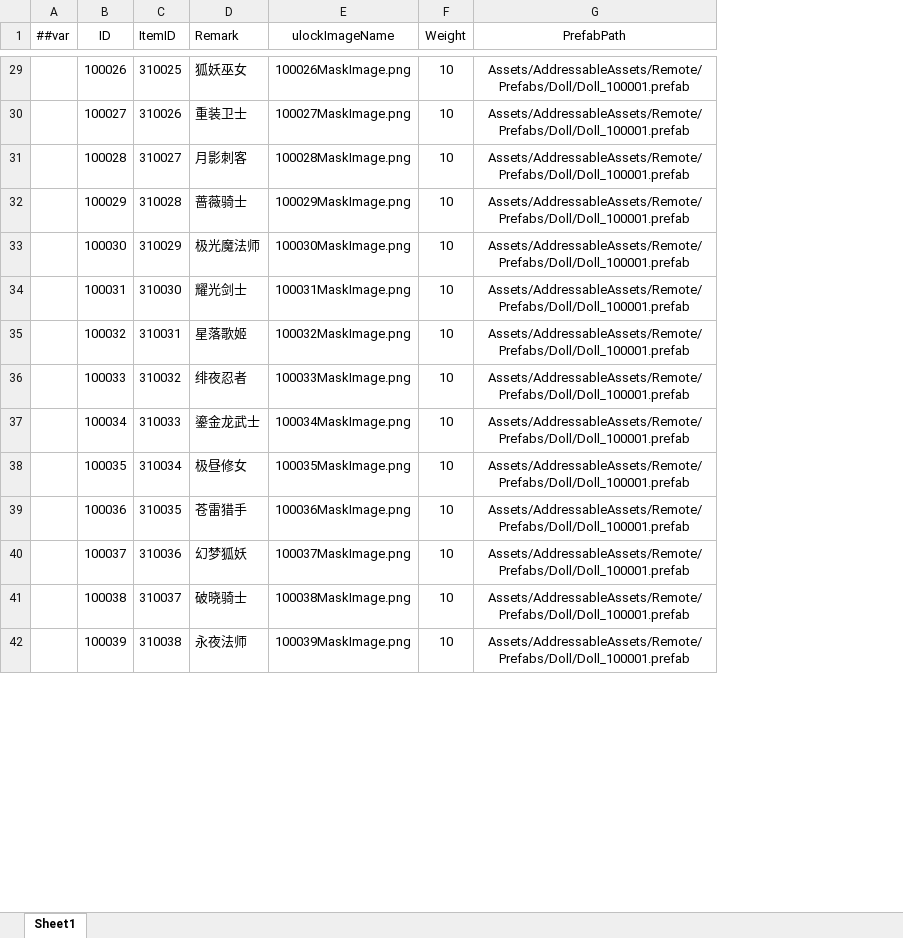
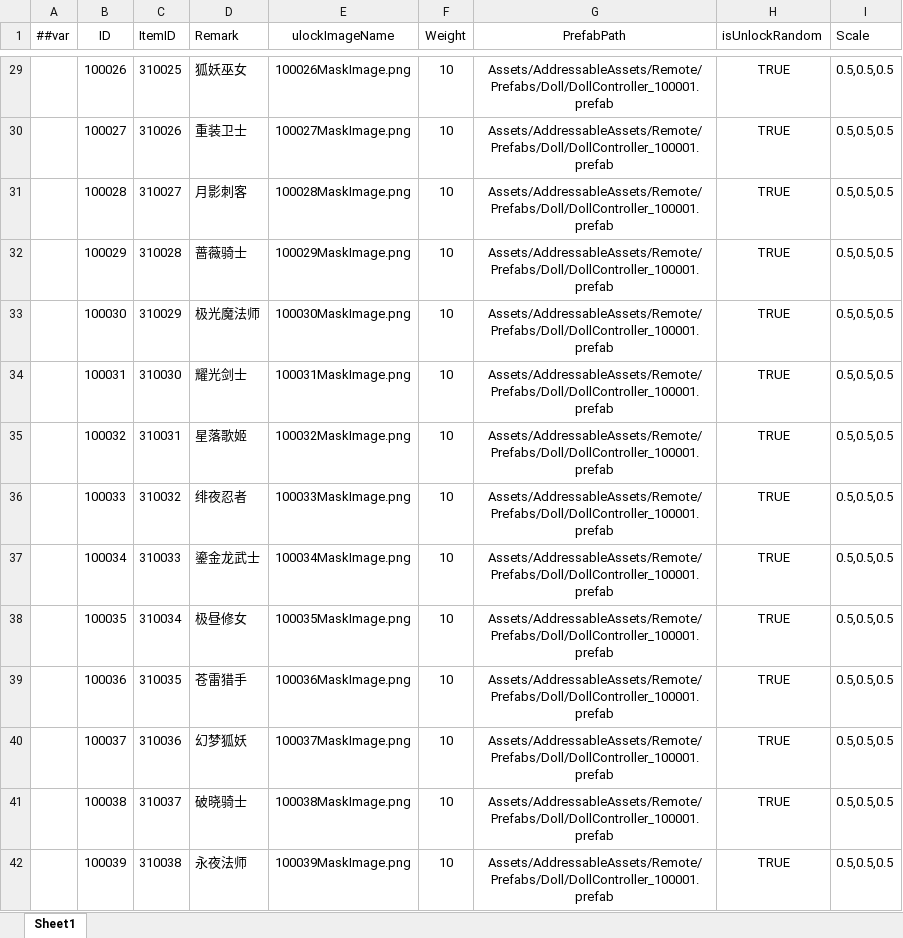
Before and after one commit to XiaoYuName/HD-2D, an Excel workbook: ExcelTool/LubanTools/DataTables/Datas/DollCatalogData.xlsx, sheet Sheet1, drawn as a sheet; only a part is shown, gaps mark what is left out; values as stored, in another font and other column widths than the file's, no borders; the diff covers the shown part only; the diff names each change by its address in the sheet, - before the commit and + after, or states it on an @@ line.

```diff
--- a/ExcelTool/LubanTools/DataTables/Datas/DollCatalogData.xlsx (sheet Sheet1)
+++ b/ExcelTool/LubanTools/DataTables/Datas/DollCatalogData.xlsx (sheet Sheet1)
+column H (isUnlockRandom), rows 29-42: all TRUE
+column I (Scale), rows 29-42: all 0.5,0.5,0.5
-G29:G42 (PrefabPath): Assets/AddressableAssets/Remote/Prefabs/Doll/Doll_100001.prefab
+G29:G42 (PrefabPath): Assets/AddressableAssets/Remote/Prefabs/Doll/DollController_100001.prefab
```
Also changed, not shown: 42 edited cells elsewhere in this sheet, ExcelTool/LubanTools/DataTables/Datas/ItemData.xlsx, 35 other files.
